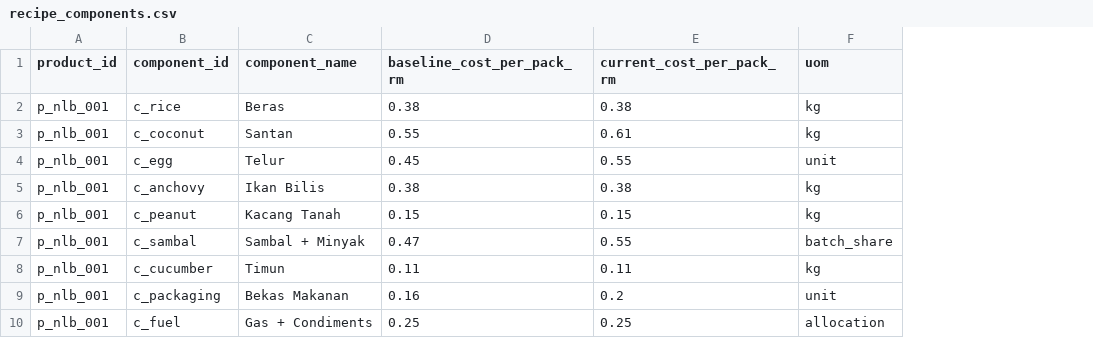
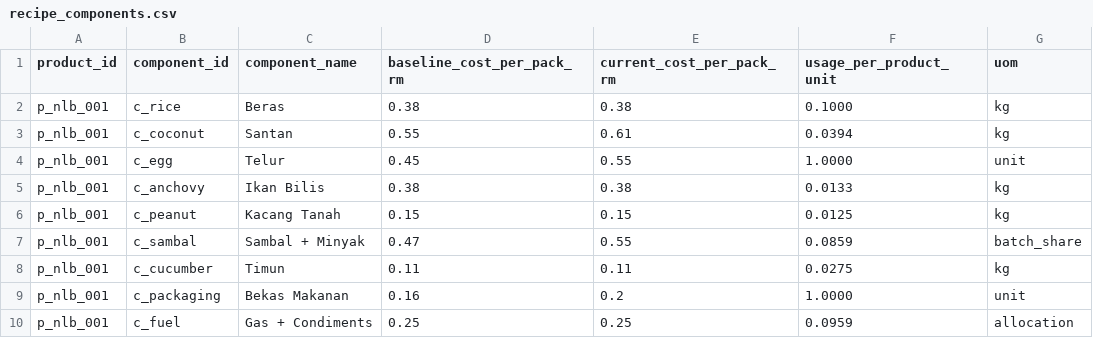
Before and after one commit to bede-lau/PasarAI, a CSV file: PasarAI_Handoff_Package/demo_data/seed_data/recipe_components.csv, drawn as a sheet; the diff names each change by its address in the sheet, - before the commit and + after, or states it on an @@ line.

```diff
--- a/PasarAI_Handoff_Package/demo_data/seed_data/recipe_components.csv
+++ b/PasarAI_Handoff_Package/demo_data/seed_data/recipe_components.csv
+column F (usage_per_product_unit), rows 2-10: 0.1000 | 0.0394 | 1.0000 | 0.0133 | 0.0125 | 0.0859 | 0.0275 | 1.0000 | 0.0959
```
Also changed, not shown: 15 other files.
